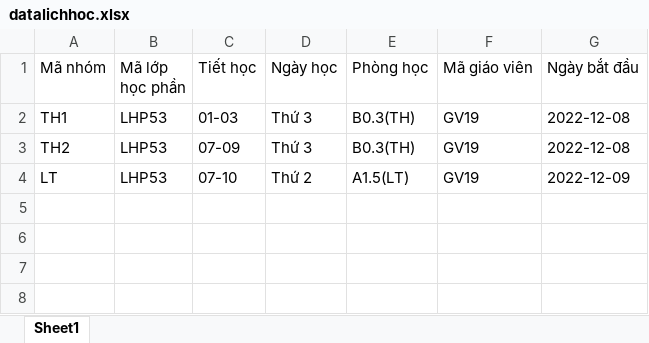
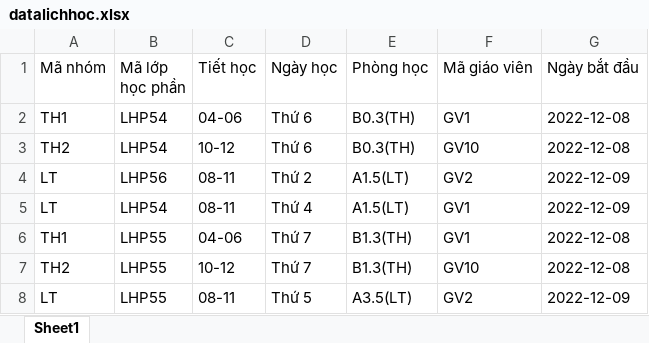
Before and after one commit to NguyenVietTien68/DKHPWEB, an Excel workbook: file/datalichhoc.xlsx, sheet Sheet1, drawn as a sheet; values as stored, in another font and other column widths than the file's, no borders; the diff names each change by its address in the sheet, - before the commit and + after, or states it on an @@ line.

```diff
--- a/file/datalichhoc.xlsx (sheet Sheet1)
+++ b/file/datalichhoc.xlsx (sheet Sheet1)
-B2:B3 (Mã lớp học phần): LHP53
+B2:B3 (Mã lớp học phần): LHP54
-C2 (Tiết học): 01-03
+C2 (Tiết học): 04-06
-D2:D3 (Ngày học): Thứ 3
+D2:D3 (Ngày học): Thứ 6
-F2 (Mã giáo viên): GV19
+F2 (Mã giáo viên): GV1
-C3 (Tiết học): 07-09
+C3 (Tiết học): 10-12
-F3 (Mã giáo viên): GV19
+F3 (Mã giáo viên): GV10
-B4 (Mã lớp học phần): LHP53
+B4 (Mã lớp học phần): LHP56
-C4 (Tiết học): 07-10
+C4 (Tiết học): 08-11
-F4 (Mã giáo viên): GV19
+F4 (Mã giáo viên): GV2
+row 5: LT | LHP54 | 08-11 | Thứ 4 | A1.5(LT) | GV1 | 2022-12-09
+row 6: TH1 | LHP55 | 04-06 | Thứ 7 | B1.3(TH) | GV1 | 2022-12-08
+row 7: TH2 | LHP55 | 10-12 | Thứ 7 | B1.3(TH) | GV10 | 2022-12-08
+row 8: LT | LHP55 | 08-11 | Thứ 5 | A3.5(LT) | GV2 | 2022-12-09
```
Also changed, not shown: file/datalophocphan.xlsx, file/datamhthuocnganh.xlsx, 17 other files.
